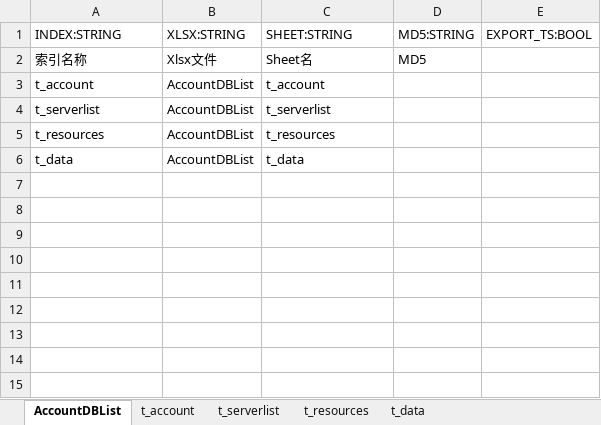
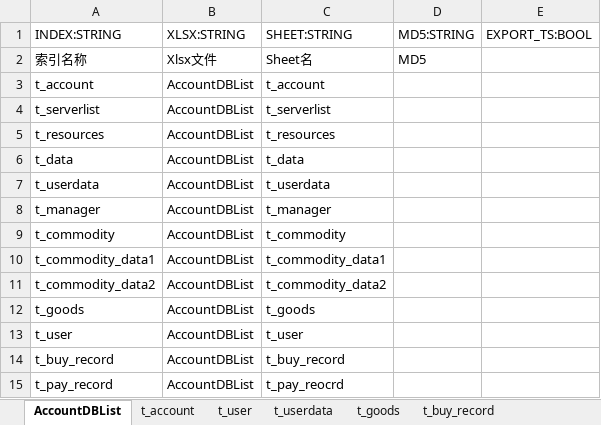
Before and after one commit to wenge8126/ServerBase, an Excel workbook: Config/AccountDBList.xlsx, sheet AccountDBList, drawn as a sheet; values as stored, in another font and other column widths than the file's, no borders; the diff names each change by its address in the sheet, - before the commit and + after, or states it on an @@ line.

```diff
--- a/Config/AccountDBList.xlsx (sheet AccountDBList)
+++ b/Config/AccountDBList.xlsx (sheet AccountDBList)
+sheet tab: t_user
+sheet tab: t_userdata
+sheet tab: t_goods
+sheet tab: t_buy_record
+row 7: t_userdata | AccountDBList | t_userdata
+row 8: t_manager | AccountDBList | t_manager
+row 9: t_commodity | AccountDBList | t_commodity
+row 10: t_commodity_data1 | AccountDBList | t_commodity_data1
+row 11: t_commodity_data2 | AccountDBList | t_commodity_data2
+row 12: t_goods | AccountDBList | t_goods
+row 13: t_user | AccountDBList | t_user
+row 14: t_buy_record | AccountDBList | t_buy_record
+row 15: t_pay_record | AccountDBList | t_pay_reocrd
```
Also changed, not shown: sheet t_data, sheet t_resources, other sheet tabs, 38 other files.
